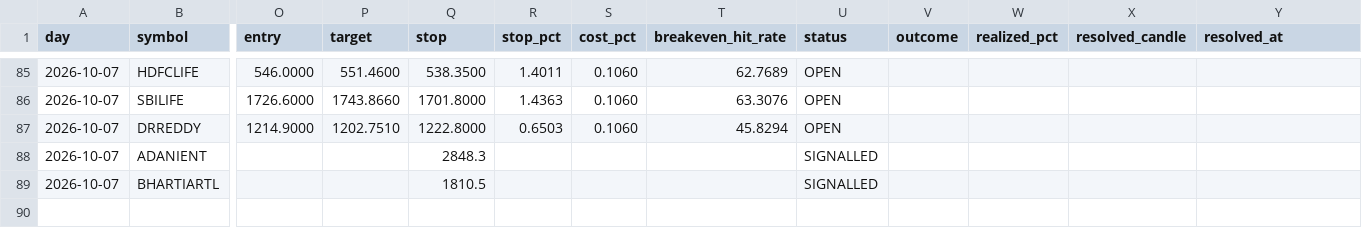
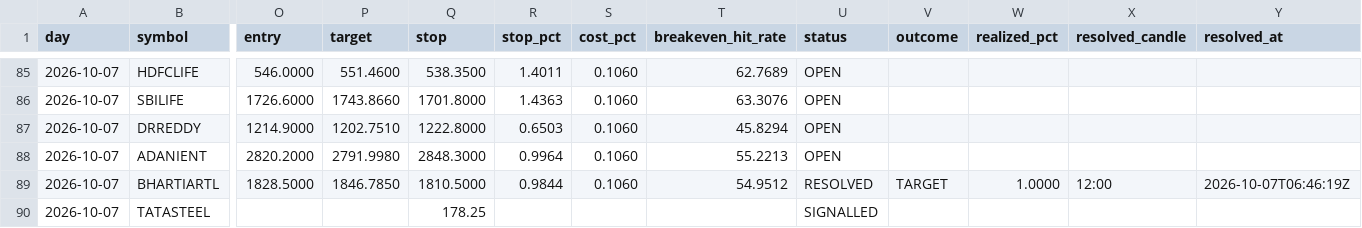
Before and after one commit to keval-mandalik-v2/trading-agent-V2, a CSV file: data/signals.csv, drawn as a sheet; only a part is shown, gaps mark what is left out; rows hold the shown columns only; the diff names each change by its address in the sheet, - before the commit and + after, or states it on an @@ line.

```diff
--- a/data/signals.csv
+++ b/data/signals.csv
-O88 (entry): (empty)
+O88 (entry): 2820.2000
-P88 (target): (empty)
+P88 (target): 2791.9980
-Q88 (stop): 2848.3
+Q88 (stop): 2848.3000
-R88 (stop_pct): (empty)
+R88 (stop_pct): 0.9964
-S88:S89 (cost_pct): (empty)
+S88:S89 (cost_pct): 0.1060
-T88 (breakeven_hit_rate): (empty)
+T88 (breakeven_hit_rate): 55.2213
-U88 (status): SIGNALLED
+U88 (status): OPEN
-O89 (entry): (empty)
+O89 (entry): 1828.5000
-P89 (target): (empty)
+P89 (target): 1846.7850
-Q89 (stop): 1810.5
+Q89 (stop): 1810.5000
-R89 (stop_pct): (empty)
+R89 (stop_pct): 0.9844
-T89 (breakeven_hit_rate): (empty)
+T89 (breakeven_hit_rate): 54.9512
-U89 (status): SIGNALLED
+U89 (status): RESOLVED
-V89 (outcome): (empty)
+V89 (outcome): TARGET
-W89 (realized_pct): (empty)
+W89 (realized_pct): 1.0000
-X89 (resolved_candle): (empty)
+X89 (resolved_candle): 12:00
-Y89 (resolved_at): (empty)
+Y89 (resolved_at): 2026-10-07T06:46:19Z
+row 90: 2026-10-07 | TATASTEEL |  |  | 178.25 |  |  |  | SIGNALLED
```
Also changed, not shown: 1 other file.
